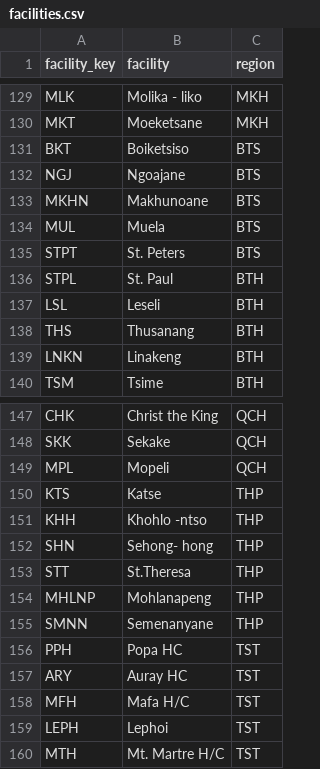
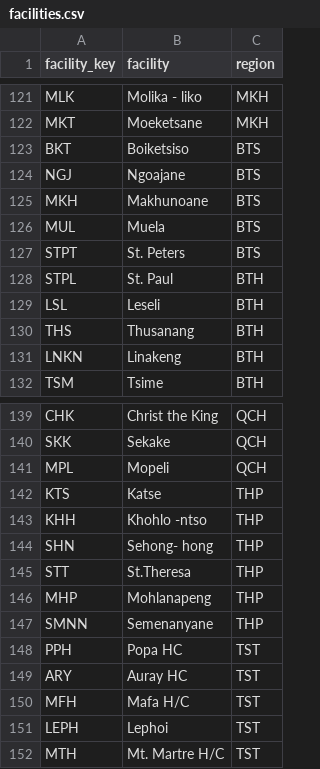
Before and after one commit to Kharatsa/STT-ODK-Forms, a CSV file: metadata/facilities.csv, drawn as a sheet; only a part is shown, gaps mark what is left out; the diff covers the shown part only.

```diff
--- a/metadata/facilities.csv
+++ b/metadata/facilities.csv
@@ -132,3 +124,3 @@ BKT,Boiketsiso,BTS
 NGJ,Ngoajane,BTS
-MKHN,Makhunoane,BTS
+MKH,Makhunoane,BTS
 MUL,Muela,BTS
@@ -154,2 +146,2 @@ STT,St.Theresa,THP
-MHLNP,Mohlanapeng,THP
+MHP  ,Mohlanapeng,THP
 SMNN,Semenanyane,THP
```
Also changed, not shown: 9 removed rows and 7 edited cells elsewhere in this file, metadata/riders.csv.
